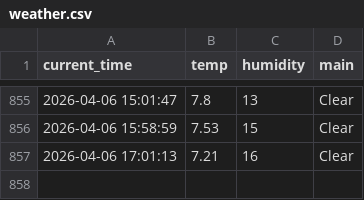
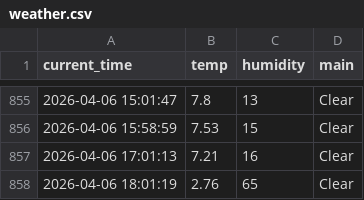
Before and after one commit to dla0257-sudo/weather_5m, a CSV file: weather.csv, drawn as a sheet; only a part is shown, gaps mark what is left out.

```diff
--- a/weather.csv
+++ b/weather.csv
@@ -857 +857,2 @@ current_time,temp,humidity,main
 2026-04-06 17:01:13,7.21,16,Clear
+2026-04-06 18:01:19,2.76,65,Clear
```
